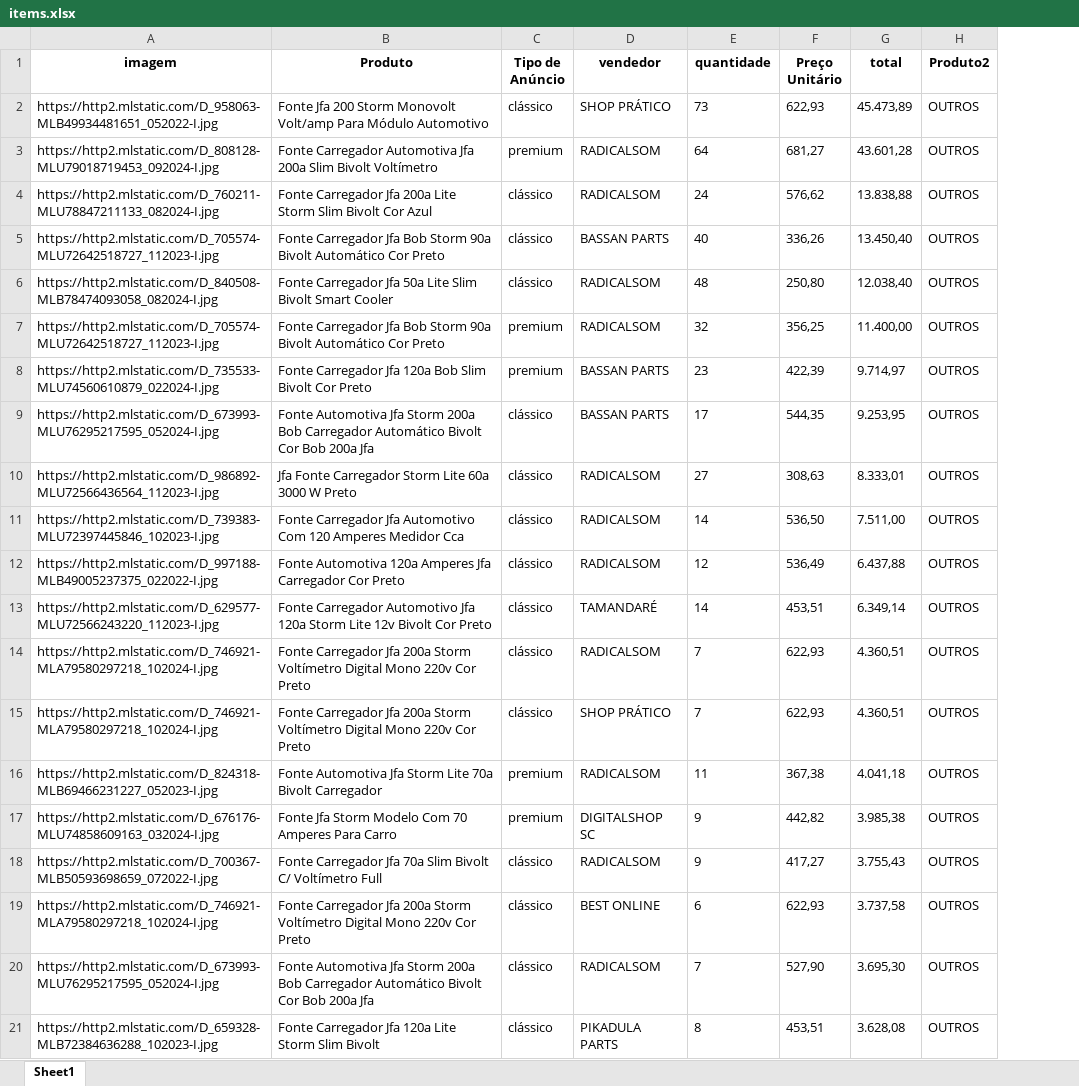
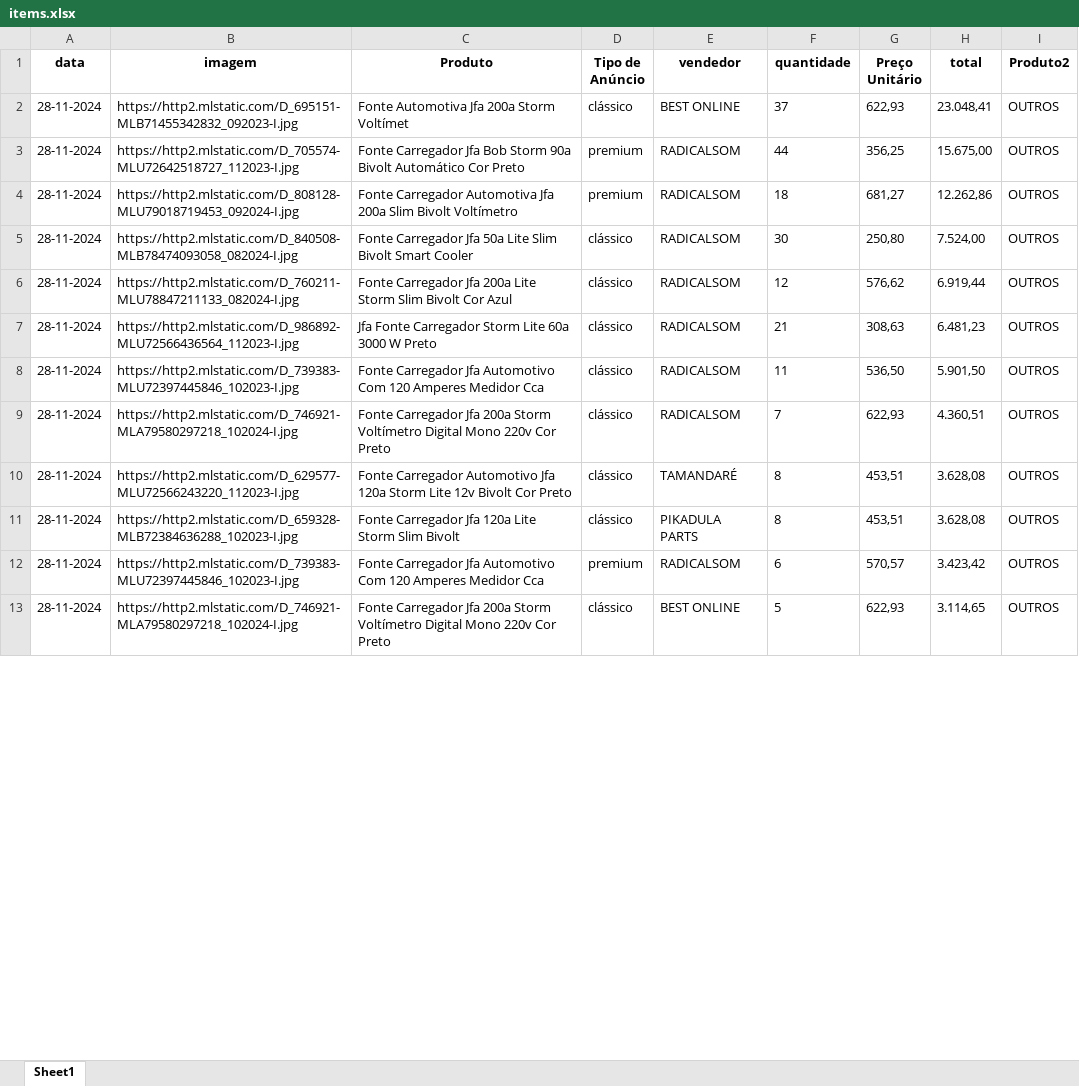
Before and after one commit to ArthurDuarte77/vendas-fora-politica, an Excel workbook: items.xlsx, sheet Sheet1, drawn as a sheet; only a part is shown; values as stored, in another font and other column widths than the file's, no borders; removed rows and columns are numbered as before the commit, all else as after; the diff covers the shown part only; the diff names each change by its address in the sheet, - before the commit and + after, or states it on an @@ line.

```diff
--- a/items.xlsx (sheet Sheet1)
+++ b/items.xlsx (sheet Sheet1)
+column A (data), row 2: 28-11-2024; rows 4-5: 28-11-2024 | 28-11-2024; rows 7-9: all 28-11-2024; row 11: 28-11-2024
-B2 (imagem): https://http2.mlstatic.com/D_958063-MLB49934481651_052022-I.jpg
+B2 (imagem): https://http2.mlstatic.com/D_695151-MLB71455342832_092023-I.jpg
-C2 (Produto): Fonte Jfa 200 Storm Monovolt Volt/amp Para Módulo Automotivo
+C2 (Produto): Fonte Automotiva Jfa 200a Storm Voltímet
-E2 (vendedor): SHOP PRÁTICO
+E2 (vendedor): BEST ONLINE
-F2 (quantidade): 73
+F2 (quantidade): 37
-H2 (total): 45.473,89
+H2 (total): 23.048,41
+row 3: 28-11-2024 | https://http2.mlstatic.com/D_705574-MLU72642518727_112023-I.jpg | Fonte Carregador Jfa Bob Storm 90a Bivolt Automático Cor Preto | premium | RADICALSOM | 44 | 356,25 | 15.675,00 | OUTROS
-F4 (quantidade): 64
+F4 (quantidade): 18
-H4 (total): 43.601,28
+H4 (total): 12.262,86
-row 4: https://http2.mlstatic.com/D_760211-MLU78847211133_082024-I.jpg | Fonte Carregador Jfa 200a Lite Storm Slim Bivolt Cor Azul | clássico | RADICALSOM | 24 | 576,62 | 13.838,88 | OUTROS
-row 5: https://http2.mlstatic.com/D_705574-MLU72642518727_112023-I.jpg | Fonte Carregador Jfa Bob Storm 90a Bivolt Automático Cor Preto | clássico | BASSAN PARTS | 40 | 336,26 | 13.450,40 | OUTROS
-F5 (quantidade): 48
+F5 (quantidade): 30
-H5 (total): 12.038,40
+H5 (total): 7.524,00
-row 7: https://http2.mlstatic.com/D_705574-MLU72642518727_112023-I.jpg | Fonte Carregador Jfa Bob Storm 90a Bivolt Automático Cor Preto | premium | RADICALSOM | 32 | 356,25 | 11.400,00 | OUTROS
-row 8: https://http2.mlstatic.com/D_735533-MLU74560610879_022024-I.jpg | Fonte Carregador Jfa 120a Bob Slim Bivolt Cor Preto | premium | BASSAN PARTS | 23 | 422,39 | 9.714,97 | OUTROS
-row 9: https://http2.mlstatic.com/D_673993-MLU76295217595_052024-I.jpg | Fonte Automotiva Jfa Storm 200a Bob Carregador Automático Bivolt Cor Bob 200a Jfa | clássico | BASSAN PARTS | 17 | 544,35 | 9.253,95 | OUTROS
+row 6: 28-11-2024 | https://http2.mlstatic.com/D_760211-MLU78847211133_082024-I.jpg | Fonte Carregador Jfa 200a Lite Storm Slim Bivolt Cor Azul | clássico | RADICALSOM | 12 | 576,62 | 6.919,44 | OUTROS
-F7 (quantidade): 27
+F7 (quantidade): 21
-H7 (total): 8.333,01
+H7 (total): 6.481,23
-F8 (quantidade): 14
+F8 (quantidade): 11
-H8 (total): 7.511,00
+H8 (total): 5.901,50
-row 12: https://http2.mlstatic.com/D_997188-MLB49005237375_022022-I.jpg | Fonte Automotiva 120a Amperes Jfa Carregador Cor Preto | clássico | RADICALSOM | 12 | 536,49 | 6.437,88 | OUTROS
-row 13: https://http2.mlstatic.com/D_629577-MLU72566243220_112023-I.jpg | Fonte Carregador Automotivo Jfa 120a Storm Lite 12v Bivolt Cor Preto | clássico | TAMANDARÉ | 14 | 453,51 | 6.349,14 | OUTROS
-row 15: https://http2.mlstatic.com/D_746921-MLA79580297218_102024-I.jpg | Fonte Carregador Jfa 200a Storm Voltímetro Digital Mono 220v Cor Preto | clássico | SHOP PRÁTICO | 7 | 622,93 | 4.360,51 | OUTROS
-row 16: https://http2.mlstatic.com/D_824318-MLB69466231227_052023-I.jpg | Fonte Automotiva Jfa Storm Lite 70a Bivolt Carregador | premium | RADICALSOM | 11 | 367,38 | 4.041,18 | OUTROS
-row 17: https://http2.mlstatic.com/D_676176-MLU74858609163_032024-I.jpg | Fonte Jfa Storm Modelo Com 70 Amperes Para Carro | premium | DIGITALSHOP SC | 9 | 442,82 | 3.985,38 | OUTROS
-row 18: https://http2.mlstatic.com/D_700367-MLB50593698659_072022-I.jpg | Fonte Carregador Jfa 70a Slim Bivolt C/ Voltímetro Full | clássico | RADICALSOM | 9 | 417,27 | 3.755,43 | OUTROS
-row 19: https://http2.mlstatic.com/D_746921-MLA79580297218_102024-I.jpg | Fonte Carregador Jfa 200a Storm Voltímetro Digital Mono 220v Cor Preto | clássico | BEST ONLINE | 6 | 622,93 | 3.737,58 | OUTROS
-row 20: https://http2.mlstatic.com/D_673993-MLU76295217595_052024-I.jpg | Fonte Automotiva Jfa Storm 200a Bob Carregador Automático Bivolt Cor Bob 200a Jfa | clássico | RADICALSOM | 7 | 527,90 | 3.695,30 | OUTROS
+row 10: 28-11-2024 | https://http2.mlstatic.com/D_629577-MLU72566243220_112023-I.jpg | Fonte Carregador Automotivo Jfa 120a Storm Lite 12v Bivolt Cor Preto | clássico | TAMANDARÉ | 8 | 453,51 | 3.628,08 | OUTROS
+row 12: 28-11-2024 | https://http2.mlstatic.com/D_739383-MLU72397445846_102023-I.jpg | Fonte Carregador Jfa Automotivo Com 120 Amperes Medidor Cca | premium | RADICALSOM | 6 | 570,57 | 3.423,42 | OUTROS
+row 13: 28-11-2024 | https://http2.mlstatic.com/D_746921-MLA79580297218_102024-I.jpg | Fonte Carregador Jfa 200a Storm Voltímetro Digital Mono 220v Cor Preto | clássico | BEST ONLINE | 5 | 622,93 | 3.114,65 | OUTROS
```
Also changed, not shown: 58 added rows, 77 removed rows and 173 edited cells elsewhere in this sheet, resultado.xlsx, 4 other files.
